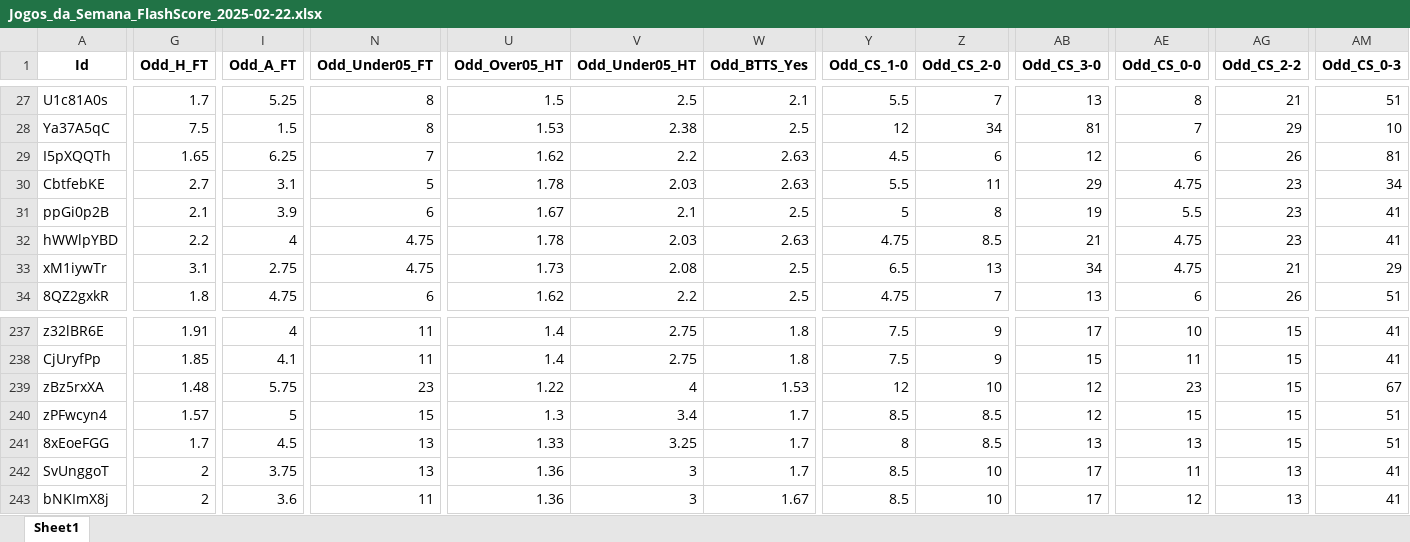
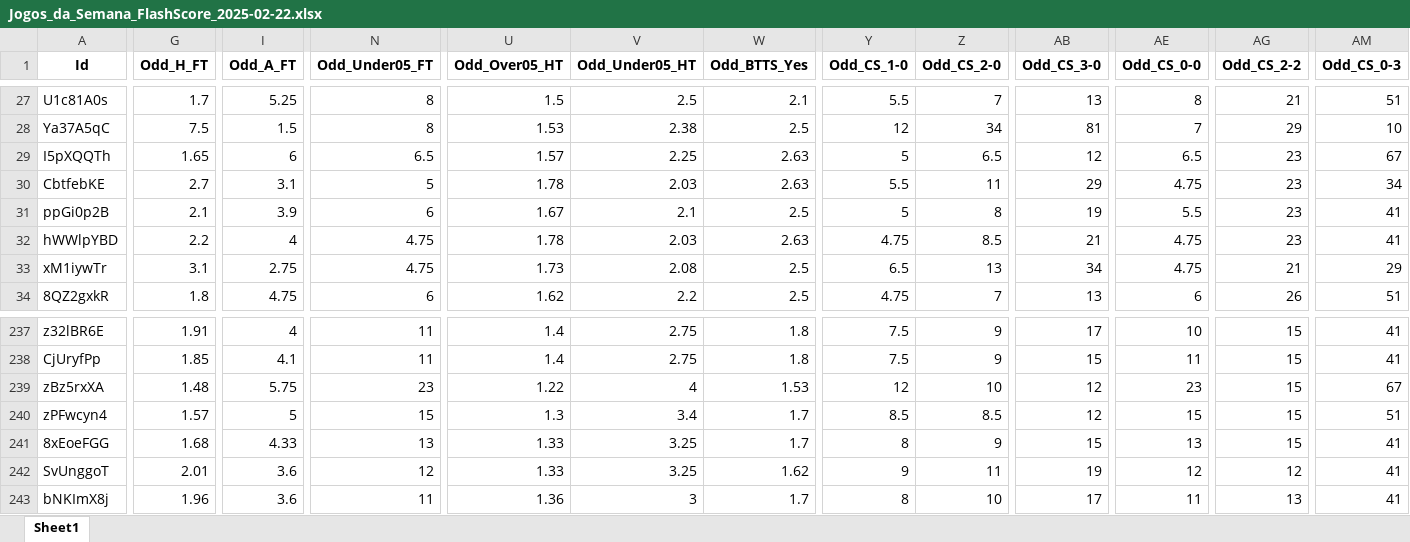
Before and after one commit to mtprado88/jogos_full, an Excel workbook: Jogos_da_Semana_FlashScore_2025-02-22.xlsx, sheet Sheet1, drawn as a sheet; only a part is shown, gaps mark what is left out; values as stored, in another font and other column widths than the file's, no borders; the diff covers the shown part only; the diff names each change by its address in the sheet, - before the commit and + after, or states it on an @@ line.

Commit message:
Atualizando o arquivo XLSX

```diff
--- a/Jogos_da_Semana_FlashScore_2025-02-22.xlsx (sheet Sheet1)
+++ b/Jogos_da_Semana_FlashScore_2025-02-22.xlsx (sheet Sheet1)
-I29 (Odd_A_FT): 6.25
+I29 (Odd_A_FT): 6
-N29 (Odd_Under05_FT): 7
+N29 (Odd_Under05_FT): 6.5
-U29 (Odd_Over05_HT): 1.62
+U29 (Odd_Over05_HT): 1.57
-V29 (Odd_Under05_HT): 2.2
+V29 (Odd_Under05_HT): 2.25
-Y29 (Odd_CS_1-0): 4.5
+Y29 (Odd_CS_1-0): 5
-Z29 (Odd_CS_2-0): 6
+Z29 (Odd_CS_2-0): 6.5
-AE29 (Odd_CS_0-0): 6
+AE29 (Odd_CS_0-0): 6.5
-AG29 (Odd_CS_2-2): 26
+AG29 (Odd_CS_2-2): 23
-AM29 (Odd_CS_0-3): 81
+AM29 (Odd_CS_0-3): 67
-G241 (Odd_H_FT): 1.7
+G241 (Odd_H_FT): 1.68
-I241 (Odd_A_FT): 4.5
+I241 (Odd_A_FT): 4.33
-Z241 (Odd_CS_2-0): 8.5
+Z241 (Odd_CS_2-0): 9
-AB241 (Odd_CS_3-0): 13
+AB241 (Odd_CS_3-0): 15
-AM241 (Odd_CS_0-3): 51
+AM241 (Odd_CS_0-3): 41
-G242 (Odd_H_FT): 2
+G242 (Odd_H_FT): 2.01
-I242 (Odd_A_FT): 3.75
+I242 (Odd_A_FT): 3.6
-N242 (Odd_Under05_FT): 13
+N242 (Odd_Under05_FT): 12
-U242 (Odd_Over05_HT): 1.36
+U242 (Odd_Over05_HT): 1.33
-V242 (Odd_Under05_HT): 3
+V242 (Odd_Under05_HT): 3.25
-W242 (Odd_BTTS_Yes): 1.7
+W242 (Odd_BTTS_Yes): 1.62
-Y242 (Odd_CS_1-0): 8.5
+Y242 (Odd_CS_1-0): 9
-Z242 (Odd_CS_2-0): 10
+Z242 (Odd_CS_2-0): 11
-AB242 (Odd_CS_3-0): 17
+AB242 (Odd_CS_3-0): 19
-AE242 (Odd_CS_0-0): 11
+AE242 (Odd_CS_0-0): 12
-AG242 (Odd_CS_2-2): 13
+AG242 (Odd_CS_2-2): 12
-G243 (Odd_H_FT): 2
+G243 (Odd_H_FT): 1.96
-W243 (Odd_BTTS_Yes): 1.67
+W243 (Odd_BTTS_Yes): 1.7
-Y243 (Odd_CS_1-0): 8.5
+Y243 (Odd_CS_1-0): 8
-AE243 (Odd_CS_0-0): 12
+AE243 (Odd_CS_0-0): 11
```
Also changed, not shown: 43 edited cells elsewhere in this sheet.
